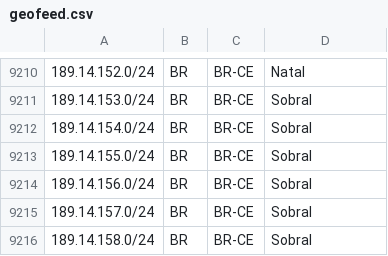
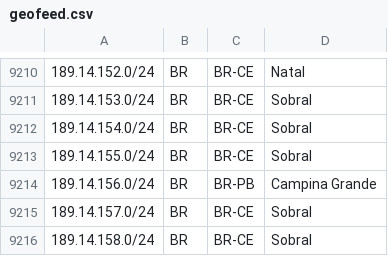
Before and after one commit to rtanajura/geofeed, a CSV file: geofeed.csv, drawn as a sheet; only a part is shown, gaps mark what is left out.

Commit message:
Update 2024-06-11 IPv4

```diff
--- a/geofeed.csv
+++ b/geofeed.csv
@@ -9213,3 +9213,3 @@
 189.14.155.0/24,BR,BR-CE,Sobral,
-189.14.156.0/24,BR,BR-CE,Sobral,
+189.14.156.0/24,BR,BR-PB,Campina Grande,
 189.14.157.0/24,BR,BR-CE,Sobral,
```
